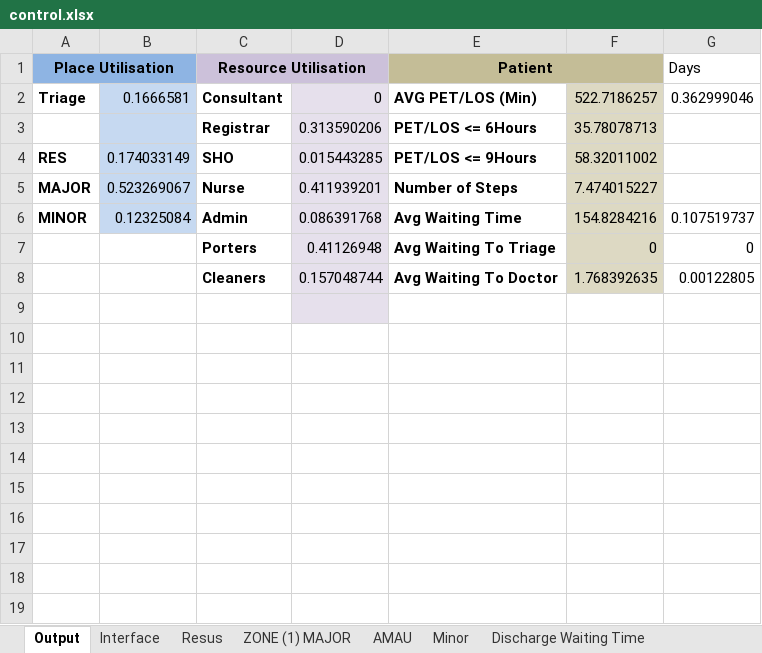
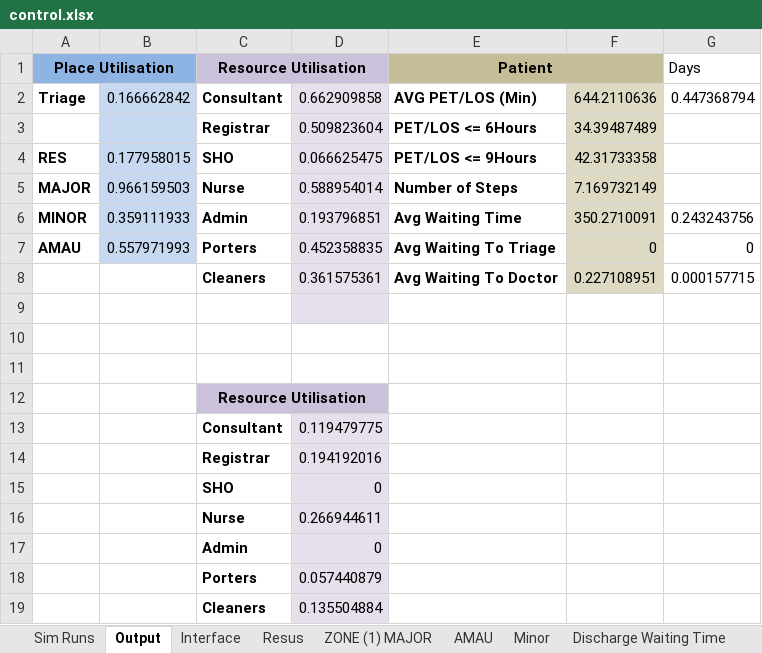
Before and after one commit to hebahabib/Tallaght-Model, an Excel workbook: Tallagh Model-baseline 1-11-2012/Model/control.xlsx, sheet Output, drawn as a sheet; values as stored, in another font and other column widths than the file's, no borders; removed rows and columns are numbered as before the commit, all else as after; the diff names each change by its address in the sheet, - before the commit and + after, or states it on an @@ line.

```diff
--- a/Tallagh Model-baseline 1-11-2012/Model/control.xlsx (sheet Output)
+++ b/Tallagh Model-baseline 1-11-2012/Model/control.xlsx (sheet Output)
-B2: 0.1666581
+B2: 0.166662842
-D2: 0
+D2: 0.662909858
-F2: 522.7186257
+F2: 644.2110636
-G2 (Days): 0.362999046
+G2 (Days): 0.447368794
-D3: 0.313590206
+D3: 0.509823604
-F3: 35.78078713
+F3: 34.39487489
-B4: 0.174033149
+B4: 0.177958015
-D4: 0.015443285
+D4: 0.066625475
-F4: 58.32011002
+F4: 42.31733358
-B5: 0.523269067
+B5: 0.966159503
-D5: 0.411939201
+D5: 0.588954014
-F5: 7.474015227
+F5: 7.169732149
-B6: 0.12325084
+B6: 0.359111933
-D6: 0.086391768
+D6: 0.193796851
-F6: 154.8284216
+F6: 350.2710091
-G6 (Days): 0.107519737
+G6 (Days): 0.243243756
-A7 (Place Utilisation): (empty)
+A7 (Place Utilisation): AMAU
-B7: (empty)
+B7: 0.557971993
-B7 fill: none
+B7 fill: #C6D9F1
-D7: 0.41126948
+D7: 0.452358835
-row 8:  |  | Cleaners | 0.157048744 | Avg Waiting To Doctor | 1.768392635 | 0.00122805
+row 8:  |  | Cleaners | 0.361575361 | Avg Waiting To Doctor | 0.227108951 | 0.000157715
+row 10: (empty)
+row 11: (empty)
+row 12:  |  | Resource Utilisation
+row 13:  |  | Consultant | 0.119479775
+row 14:  |  | Registrar | 0.194192016
+row 15:  |  | SHO | 0
+row 16:  |  | Nurse | 0.266944611
+row 17:  |  | Admin | 0
+row 18:  |  | Porters | 0.057440879
+row 19:  |  | Cleaners | 0.135504884
```
Also changed, not shown: sheet Sim Runs, sheet AMAU, sheet ZONE (1) MAJOR, sheet Scans, Imaging and Tests, sheet Routes Discharge, sheet Routes AMAU, 4 more sheets, other sheet tabs, 2 other files.
